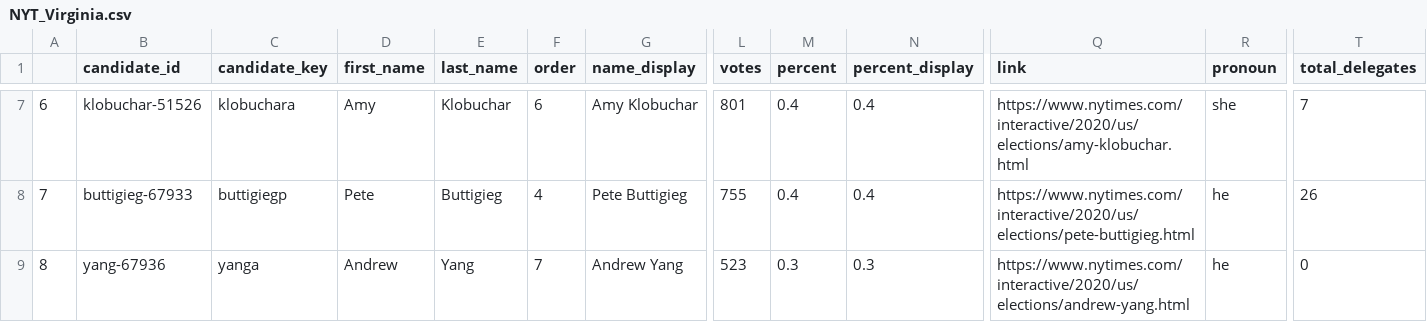
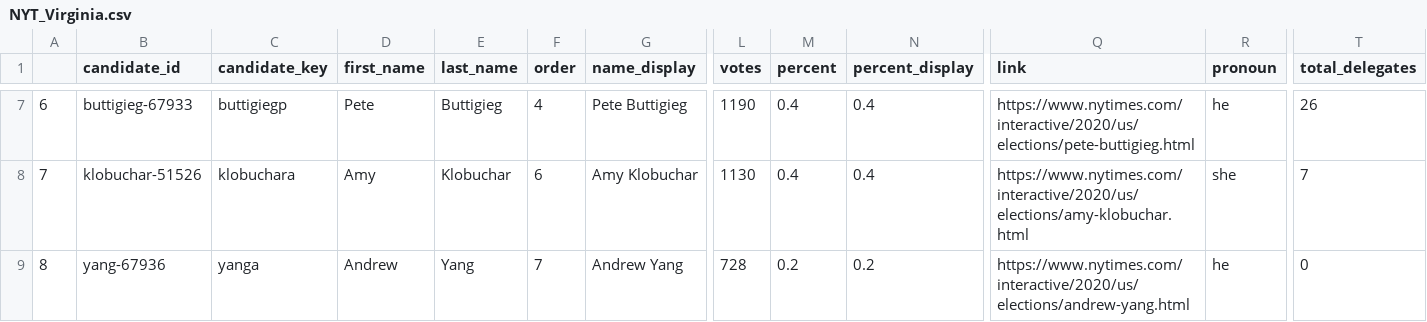
Before and after one commit to ModelledCitizen/project-harvest, a CSV file: _tables/results/NYT_Virginia.csv, drawn as a sheet; only a part is shown, gaps mark what is left out; the diff covers the shown part only; the diff names each change by its address in the sheet, - before the commit and + after, or states it on an @@ line.

```diff
--- a/_tables/results/NYT_Virginia.csv
+++ b/_tables/results/NYT_Virginia.csv
-B7 (candidate_id): klobuchar-51526
+B7 (candidate_id): buttigieg-67933
-C7 (candidate_key): klobuchara
+C7 (candidate_key): buttigiegp
-D7 (first_name): Amy
+D7 (first_name): Pete
-E7 (last_name): Klobuchar
+E7 (last_name): Buttigieg
-F7 (order): 6
+F7 (order): 4
-G7 (name_display): Amy Klobuchar
+G7 (name_display): Pete Buttigieg
-L7 (votes): 801
+L7 (votes): 1190
-Q7 (link): https://www.nytimes.com/interactive/2020/us/elections/amy-klobuchar.html
+Q7 (link): https://www.nytimes.com/interactive/2020/us/elections/pete-buttigieg.html
-R7 (pronoun): she
+R7 (pronoun): he
-T7 (total_delegates): 7
+T7 (total_delegates): 26
-B8 (candidate_id): buttigieg-67933
+B8 (candidate_id): klobuchar-51526
-C8 (candidate_key): buttigiegp
+C8 (candidate_key): klobuchara
-D8 (first_name): Pete
+D8 (first_name): Amy
-E8 (last_name): Buttigieg
+E8 (last_name): Klobuchar
-F8 (order): 4
+F8 (order): 6
-G8 (name_display): Pete Buttigieg
+G8 (name_display): Amy Klobuchar
-L8 (votes): 755
+L8 (votes): 1130
-Q8 (link): https://www.nytimes.com/interactive/2020/us/elections/pete-buttigieg.html
+Q8 (link): https://www.nytimes.com/interactive/2020/us/elections/amy-klobuchar.html
-R8 (pronoun): he
+R8 (pronoun): she
-T8 (total_delegates): 26
+T8 (total_delegates): 7
-L9 (votes): 523
+L9 (votes): 728
-M9 (percent): 0.3
+M9 (percent): 0.2
-N9 (percent_display): 0.3
+N9 (percent_display): 0.2
```
Also changed, not shown: 54 edited cells elsewhere in this file, _tables/results/NYT_California.csv, _tables/results/NYT_Colorado.csv, 23 other files.
